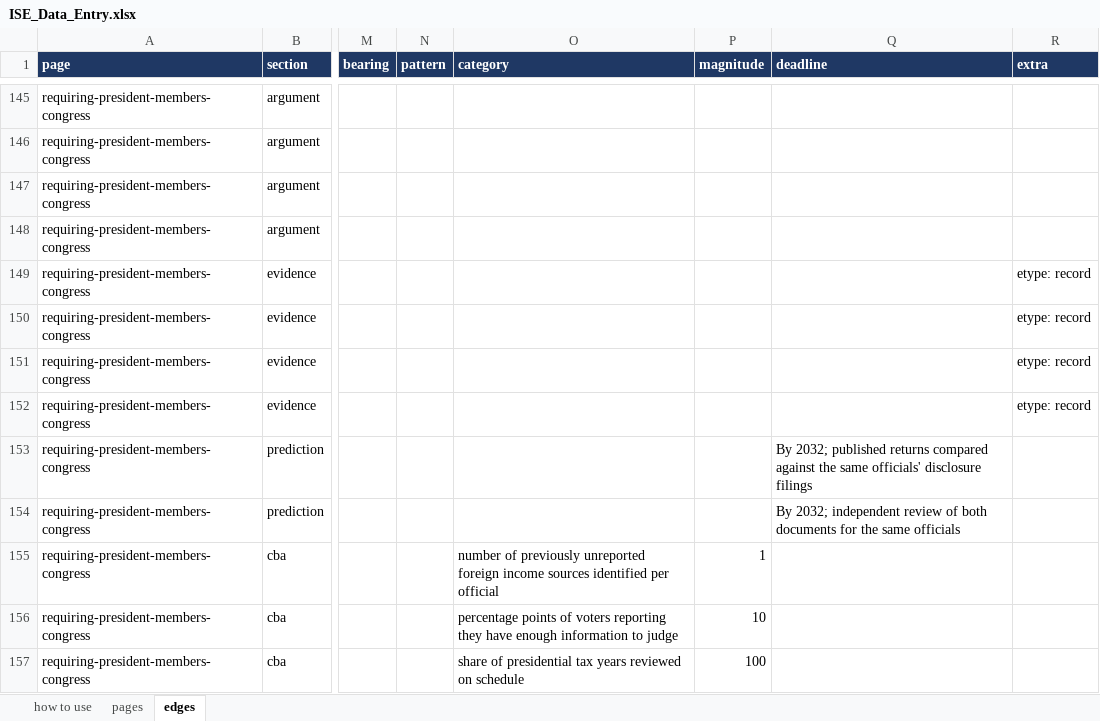
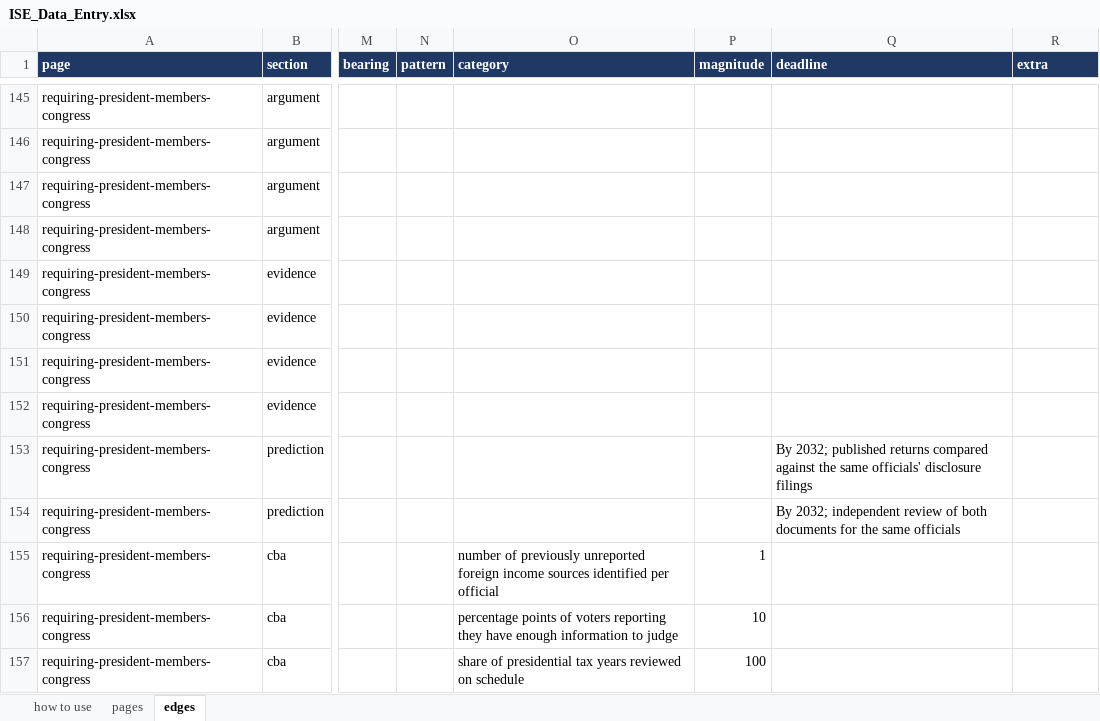
Before and after one commit to myklob/ideastockexchange, an Excel workbook: tools/static-site/ISE_Data_Entry.xlsx, sheet edges, drawn as a sheet; only a part is shown, gaps mark what is left out; values as stored, in another font and other column widths than the file's, no borders; the diff covers the shown part only; the diff names each change by its address in the sheet, - before the commit and + after, or states it on an @@ line.

```diff
--- a/tools/static-site/ISE_Data_Entry.xlsx (sheet edges)
+++ b/tools/static-site/ISE_Data_Entry.xlsx (sheet edges)
-R149:R152 (extra): etype: record
+R149:R152 (extra): (empty)
```
Also changed, not shown: 16 edited cells elsewhere in this sheet, sheet pages, 11 other files.
